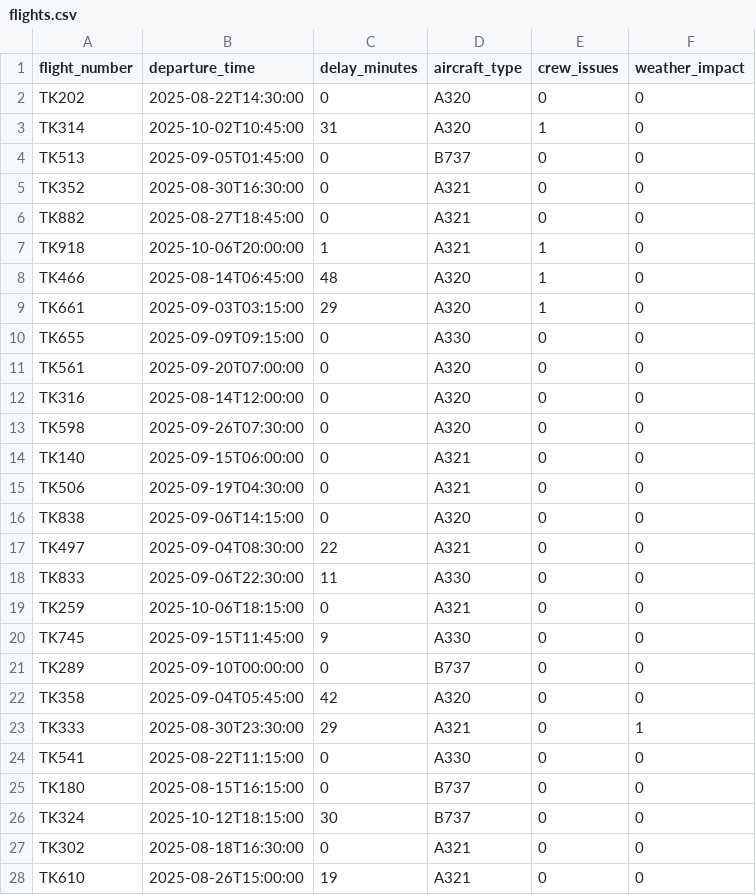
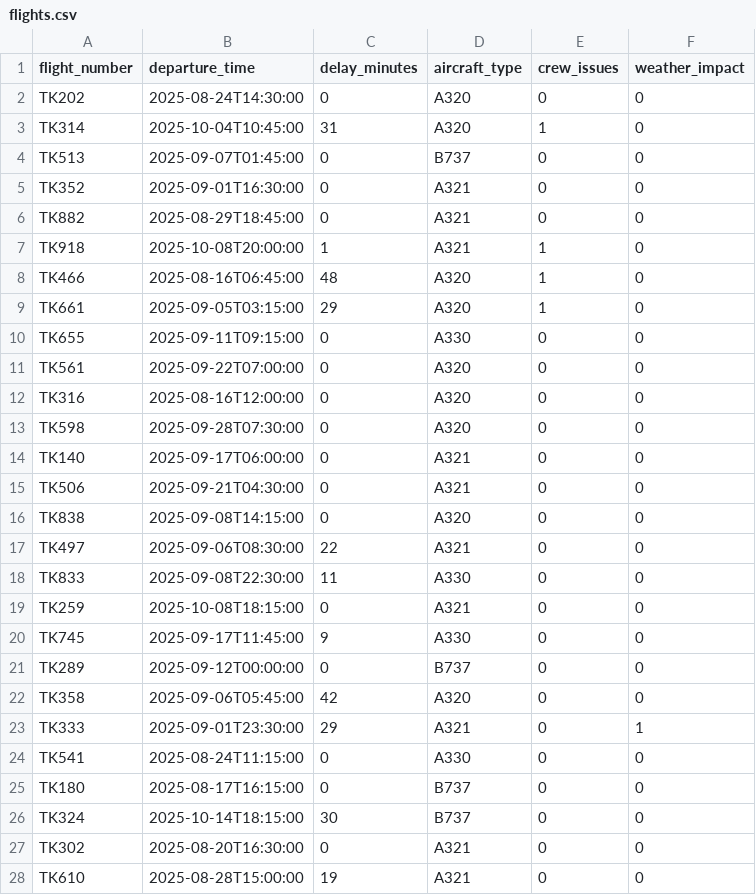
Before and after one commit to SimayUgur/thy-ops-copilot, a CSV file: app/data/flights.csv, drawn as a sheet; only a part is shown; the diff covers the shown part only.

```diff
--- a/app/data/flights.csv
+++ b/app/data/flights.csv
@@ -1,28 +1,28 @@
 flight_number,departure_time,delay_minutes,aircraft_type,crew_issues,weather_impact
-TK202,2025-08-22T14:30:00,0,A320,0,0
-TK314,2025-10-02T10:45:00,31,A320,1,0
-TK513,2025-09-05T01:45:00,0,B737,0,0
-TK352,2025-08-30T16:30:00,0,A321,0,0
-TK882,2025-08-27T18:45:00,0,A321,0,0
-TK918,2025-10-06T20:00:00,1,A321,1,0
-TK466,2025-08-14T06:45:00,48,A320,1,0
-TK661,2025-09-03T03:15:00,29,A320,1,0
-TK655,2025-09-09T09:15:00,0,A330,0,0
-TK561,2025-09-20T07:00:00,0,A320,0,0
-TK316,2025-08-14T12:00:00,0,A320,0,0
-TK598,2025-09-26T07:30:00,0,A320,0,0
-TK140,2025-09-15T06:00:00,0,A321,0,0
-TK506,2025-09-19T04:30:00,0,A321,0,0
-TK838,2025-09-06T14:15:00,0,A320,0,0
-TK497,2025-09-04T08:30:00,22,A321,0,0
-TK833,2025-09-06T22:30:00,11,A330,0,0
-TK259,2025-10-06T18:15:00,0,A321,0,0
-TK745,2025-09-15T11:45:00,9,A330,0,0
-TK289,2025-09-10T00:00:00,0,B737,0,0
-TK358,2025-09-04T05:45:00,42,A320,0,0
-TK333,2025-08-30T23:30:00,29,A321,0,1
-TK541,2025-08-22T11:15:00,0,A330,0,0
-TK180,2025-08-15T16:15:00,0,B737,0,0
-TK324,2025-10-12T18:15:00,30,B737,0,0
-TK302,2025-08-18T16:30:00,0,A321,0,0
-TK610,2025-08-26T15:00:00,19,A321,0,0
+TK202,2025-08-24T14:30:00,0,A320,0,0
+TK314,2025-10-04T10:45:00,31,A320,1,0
+TK513,2025-09-07T01:45:00,0,B737,0,0
+TK352,2025-09-01T16:30:00,0,A321,0,0
+TK882,2025-08-29T18:45:00,0,A321,0,0
+TK918,2025-10-08T20:00:00,1,A321,1,0
+TK466,2025-08-16T06:45:00,48,A320,1,0
+TK661,2025-09-05T03:15:00,29,A320,1,0
+TK655,2025-09-11T09:15:00,0,A330,0,0
+TK561,2025-09-22T07:00:00,0,A320,0,0
+TK316,2025-08-16T12:00:00,0,A320,0,0
+TK598,2025-09-28T07:30:00,0,A320,0,0
+TK140,2025-09-17T06:00:00,0,A321,0,0
+TK506,2025-09-21T04:30:00,0,A321,0,0
+TK838,2025-09-08T14:15:00,0,A320,0,0
+TK497,2025-09-06T08:30:00,22,A321,0,0
+TK833,2025-09-08T22:30:00,11,A330,0,0
+TK259,2025-10-08T18:15:00,0,A321,0,0
+TK745,2025-09-17T11:45:00,9,A330,0,0
+TK289,2025-09-12T00:00:00,0,B737,0,0
+TK358,2025-09-06T05:45:00,42,A320,0,0
+TK333,2025-09-01T23:30:00,29,A321,0,1
+TK541,2025-08-24T11:15:00,0,A330,0,0
+TK180,2025-08-17T16:15:00,0,B737,0,0
+TK324,2025-10-14T18:15:00,30,B737,0,0
+TK302,2025-08-20T16:30:00,0,A321,0,0
+TK610,2025-08-28T15:00:00,19,A321,0,0
```
Also changed, not shown: 173 edited cells elsewhere in this file, app/data/complaints.csv, app/data/refunds.csv, 39 other files.
